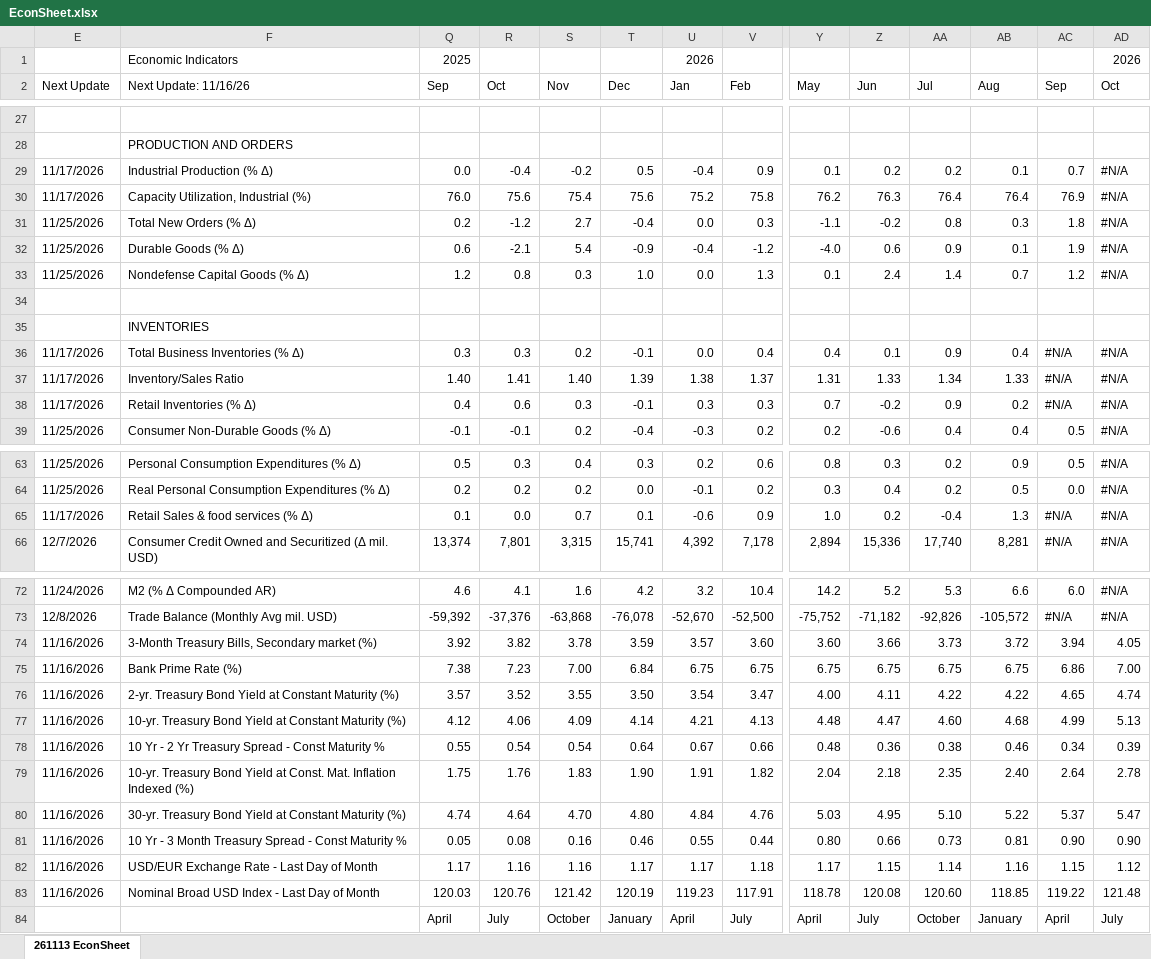
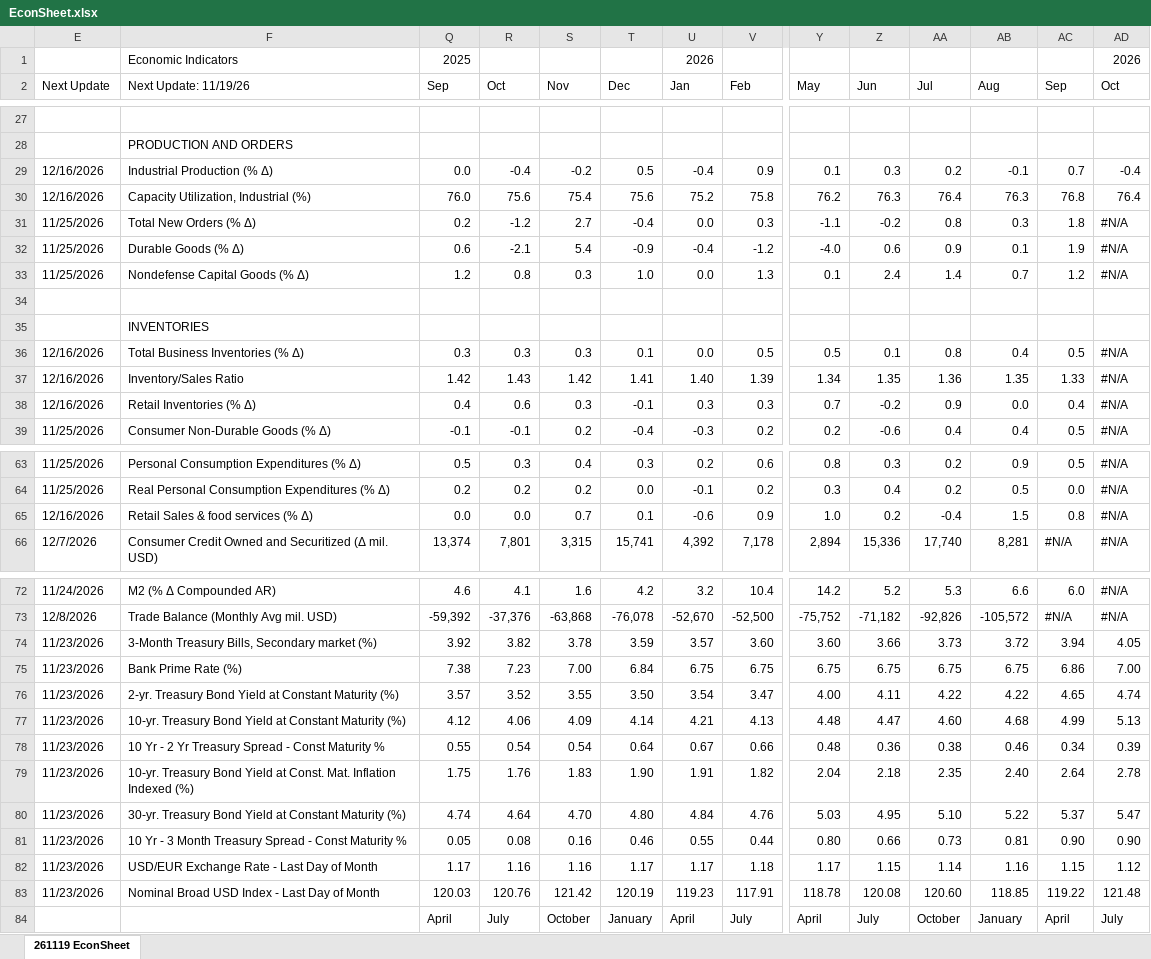
Before and after one commit to LakesideConsulting/260130-Lakeside-Website, an Excel workbook: files/EconSheet.xlsx, sheet 261119 EconSheet, drawn as a sheet; only a part is shown, gaps mark what is left out; values as stored, in another font and other column widths than the file's, no cell formats; charts and pictures and conditional formats not drawn; the diff covers the shown part only; the diff names each change by its address in the sheet, - before the commit and + after, or states it on an @@ line.

Commit message:
Publish EconSheet 261119 (November 19, 2026)

```diff
--- a/files/EconSheet.xlsx (sheet 261119 EconSheet)
+++ b/files/EconSheet.xlsx (sheet 261119 EconSheet)
-sheet tab: 261113 EconSheet
+sheet tab: 261119 EconSheet
-F2: Next Update: 11/16/26
+F2: Next Update: 11/19/26
-E29:E30 (Next Update): 11/17/2026
+E29:E30 (Next Update): 12/16/2026
-Z29 (Jun): 0.2
+Z29 (Jun): 0.3
-AB29 (Aug): 0.1
+AB29 (Aug): -0.1
-AD29 (Oct): #N/A
+AD29 (Oct): -0.4
-AB30 (Aug): 76.4
+AB30 (Aug): 76.3
-AC30 (Sep): 76.9
+AC30 (Sep): 76.8
-AD30 (Oct): #N/A
+AD30 (Oct): 76.4
-E36:E38 (Next Update): 11/17/2026
+E36:E38 (Next Update): 12/16/2026
-S36 (Nov): 0.2
+S36 (Nov): 0.3
-T36 (Dec): -0.1
+T36 (Dec): 0.1
-V36 (Feb): 0.4
+V36 (Feb): 0.5
-Y36 (May): 0.4
+Y36 (May): 0.5
-AA36 (Jul): 0.9
+AA36 (Jul): 0.8
-AC36 (Sep): #N/A
+AC36 (Sep): 0.5
-Q37 (Sep): 1.40
+Q37 (Sep): 1.42
-R37 (Oct): 1.41
+R37 (Oct): 1.43
-S37 (Nov): 1.40
+S37 (Nov): 1.42
-T37 (Dec): 1.39
+T37 (Dec): 1.41
-U37 (Jan): 1.38
+U37 (Jan): 1.40
-V37 (Feb): 1.37
+V37 (Feb): 1.39
-Y37 (May): 1.31
+Y37 (May): 1.34
-Z37 (Jun): 1.33
+Z37 (Jun): 1.35
-AA37 (Jul): 1.34
+AA37 (Jul): 1.36
-AB37 (Aug): 1.33
+AB37 (Aug): 1.35
-AC37 (Sep): #N/A
+AC37 (Sep): 1.33
-AB38 (Aug): 0.2
+AB38 (Aug): 0.0
-AC38 (Sep): #N/A
+AC38 (Sep): 0.4
-E65 (Next Update): 11/17/2026
+E65 (Next Update): 12/16/2026
-Q65 (Sep): 0.1
+Q65 (Sep): 0.0
-AB65 (Aug): 1.3
+AB65 (Aug): 1.5
-AC65 (Sep): #N/A
+AC65 (Sep): 0.8
-E74:E83 (Next Update): 11/16/2026
+E74:E83 (Next Update): 11/23/2026
```
Also changed, not shown: 19 edited cells elsewhere in this sheet, cell formats, hidden cells, charts or pictures, 3 other files.
